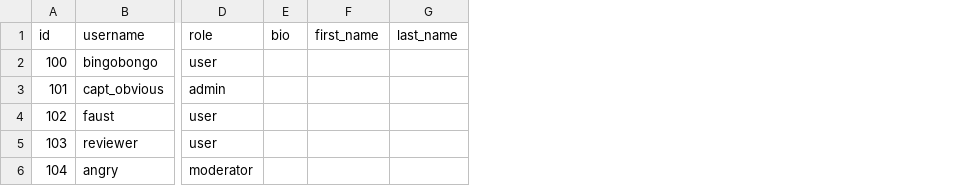
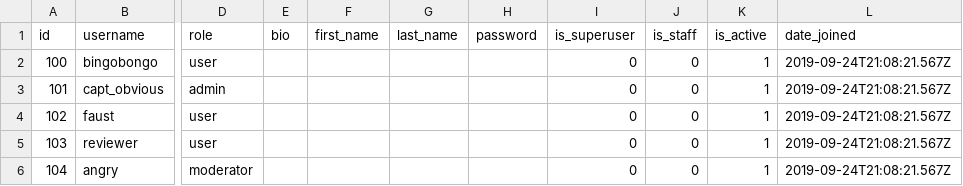
Before and after one commit to timurgain/api_yamdb, a CSV file: api_yamdb/static/data/users.csv, drawn as a sheet; only a part is shown, gaps mark what is left out; the diff names each change by its address in the sheet, - before the commit and + after, or states it on an @@ line.

```diff
--- a/api_yamdb/static/data/users.csv
+++ b/api_yamdb/static/data/users.csv
+column H (password), empty
+column I (is_superuser), rows 2-6: all 0
+column J (is_staff), rows 2-6: all 0
+column K (is_active), rows 2-6: all 1
+column L (date_joined), rows 2-6: all 2019-09-24T21:08:21.567Z
```
Also changed, not shown: api_yamdb/static/data/comments.csv, api_yamdb/static/data/review.csv, 18 other files.
